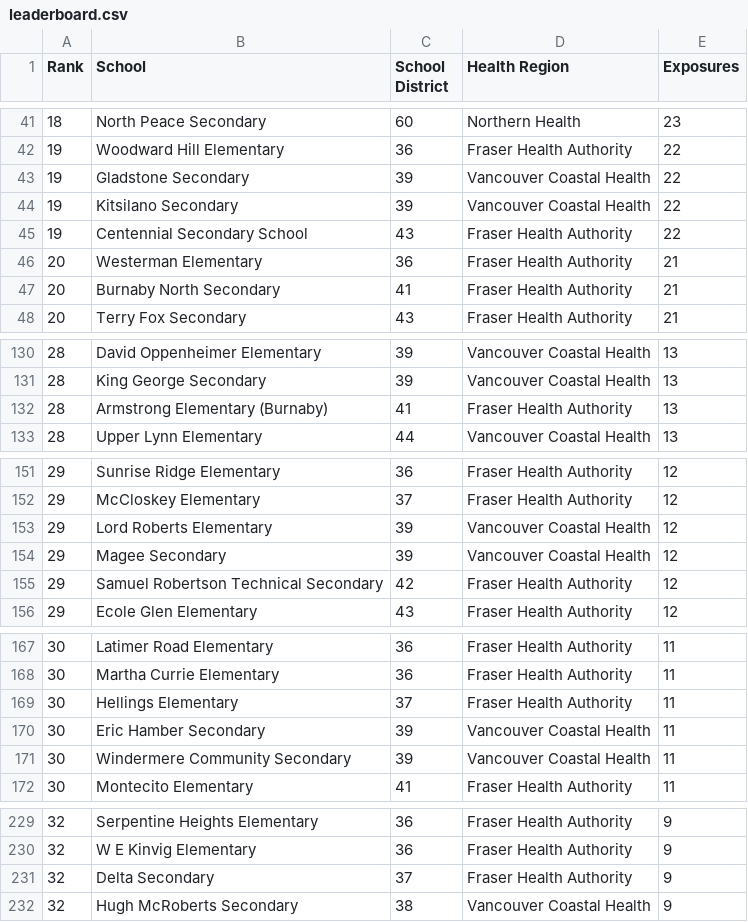
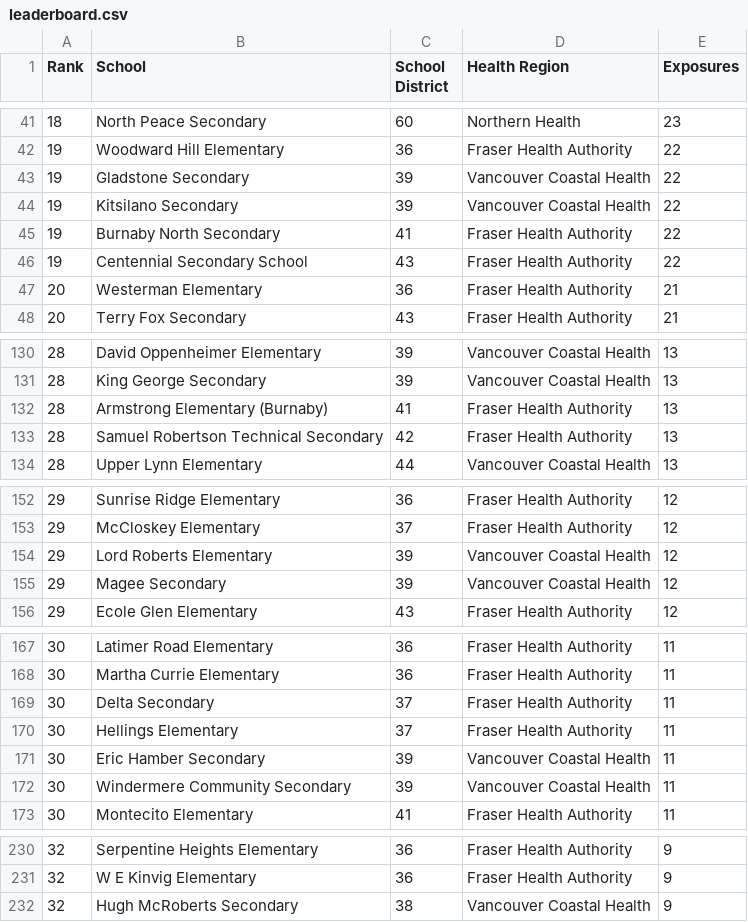
Before and after one commit to spod/bcschoolscoviddata, a CSV file: data/leaderboard.csv, drawn as a sheet; only a part is shown, gaps mark what is left out; removed rows and columns are numbered as before the commit, all else as after; the diff covers the shown part only; the diff names each change by its address in the sheet, - before the commit and + after, or states it on an @@ line.

```diff
--- a/data/leaderboard.csv
+++ b/data/leaderboard.csv
+row 45: 19 | Burnaby North Secondary | 41 | Fraser Health Authority | 22
-row 47: 20 | Burnaby North Secondary | 41 | Fraser Health Authority | 21
+row 133: 28 | Samuel Robertson Technical Secondary | 42 | Fraser Health Authority | 13
-row 155: 29 | Samuel Robertson Technical Secondary | 42 | Fraser Health Authority | 12
+row 169: 30 | Delta Secondary | 37 | Fraser Health Authority | 11
-row 231: 32 | Delta Secondary | 37 | Fraser Health Authority | 9
```
Also changed, not shown: 1 added row and 1 removed row elsewhere in this file, data/bc_school_covid_events_raw_data.csv, data/raw_data.csv, 1 other file.
